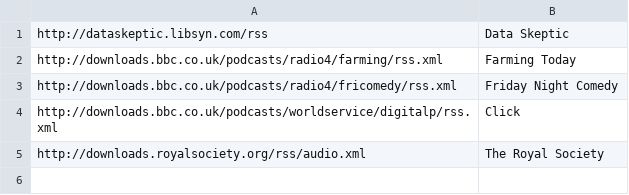
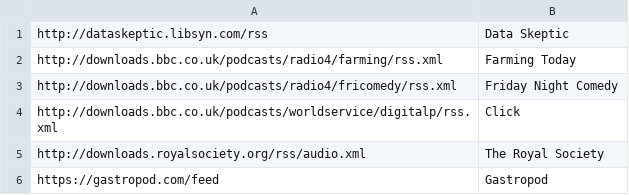
Before and after one commit to johngodlee/pypodd, a CSV file: subscriptions.csv, drawn as a sheet.

```diff
--- a/subscriptions.csv
+++ b/subscriptions.csv
@@ -5 +5,2 @@ http://downloads.bbc.co.uk/podcasts/worldservice/digitalp/rss.xml, Click
 http://downloads.royalsociety.org/rss/audio.xml, The Royal Society
+https://gastropod.com/feed, Gastropod
```
Also changed, not shown: 1 other file.
